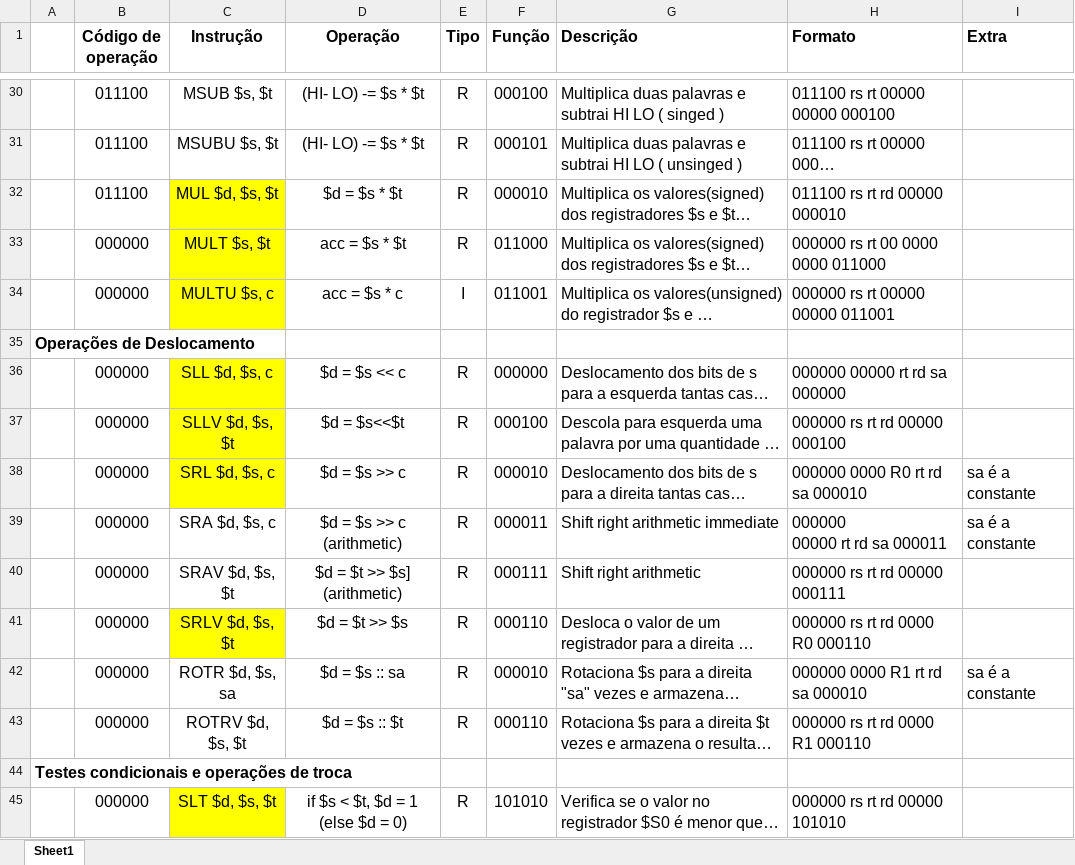
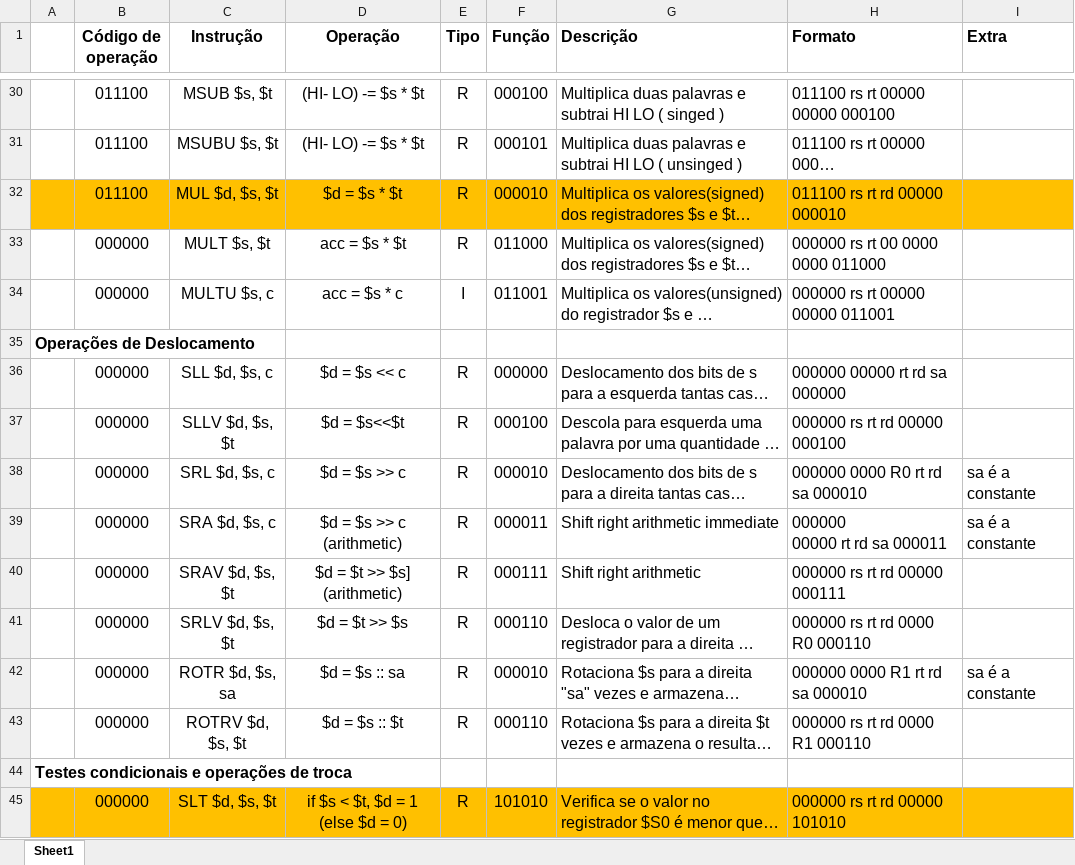
Before and after one commit to biabsantana/PBLSD2016, an Excel workbook: Tabela de Instruções.xlsx, sheet Sheet1, drawn as a sheet; only a part is shown, gaps mark what is left out; long unchanged cells end in …; values as stored, in another font and other column widths than the file's, no borders; the diff covers the shown part only; the diff names each change by its address in the sheet, - before the commit and + after, or states it on an @@ line.

```diff
--- a/Tabela de Instruções.xlsx (sheet Sheet1)
+++ b/Tabela de Instruções.xlsx (sheet Sheet1)
-A32:B32 fill: none
+A32:B32 fill: #FFC000
-C32 fill: #FFFF00
+C32 fill: #FFC000
-D32:I32 fill: none
+D32:I32 fill: #FFC000
-C33:C34 fill: #FFFF00
+C33:C34 fill: none
-C36:C38 fill: #FFFF00
+C36:C38 fill: none
-C41 fill: #FFFF00
+C41 fill: none
-A45:B45 fill: none
+A45:B45 fill: #FFC000
-C45 fill: #FFFF00
+C45 fill: #FFC000
-D45:I45 fill: none
+D45:I45 fill: #FFC000
```
Also changed, not shown: cell formats elsewhere in this sheet.
